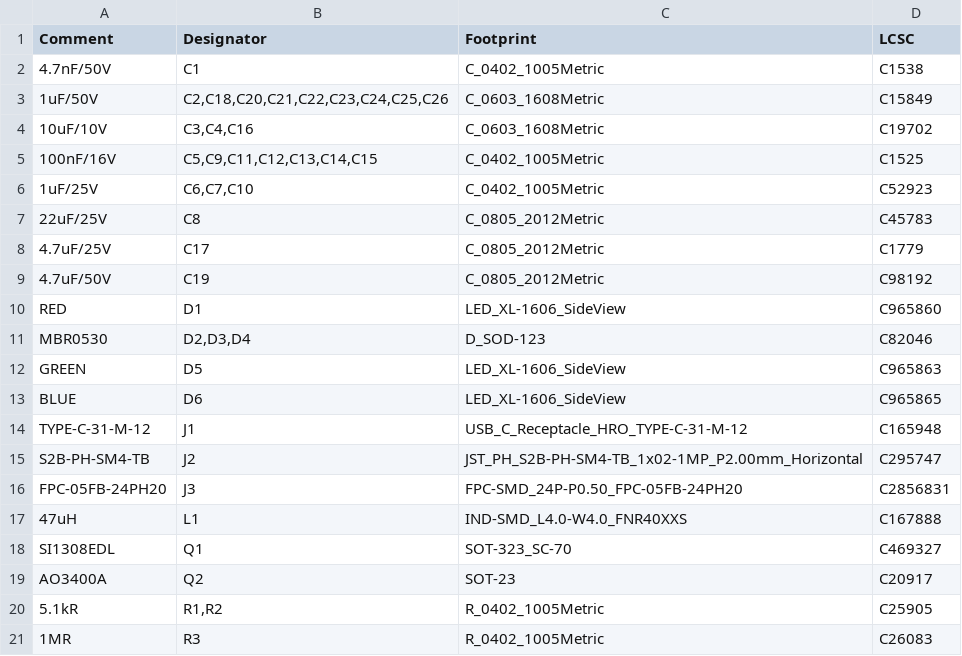
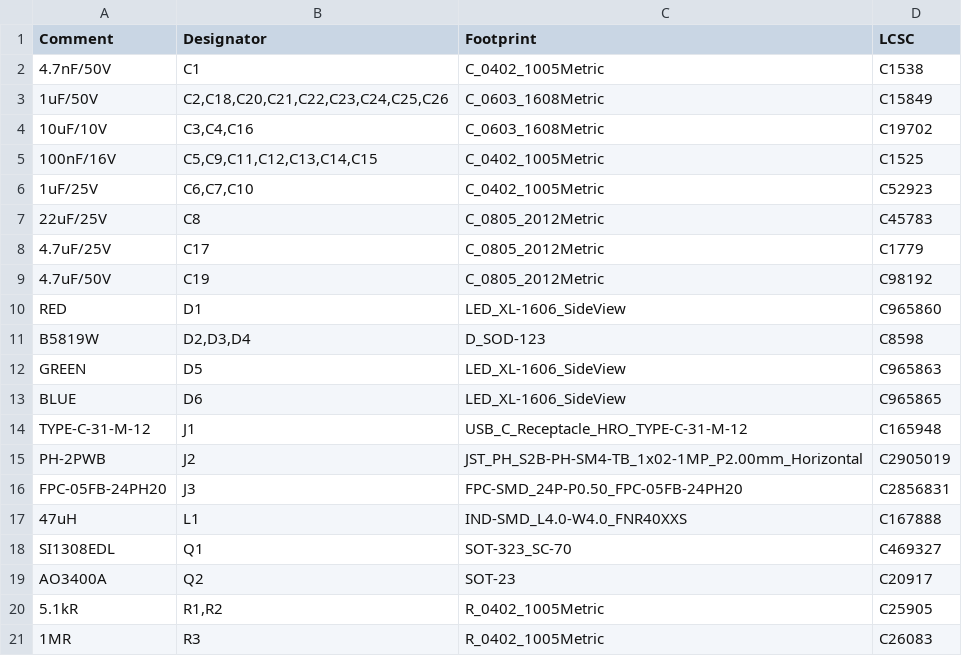
Before and after one commit to ullnorse/ull-pocket, a CSV file: production/ull-pocket-r0.5-bom.csv, drawn as a sheet; only a part is shown.

Commit message:
J2 to DEALON PH-2PWB, D2-D4 to basic B5819W, JLC order-number marker, regenerate production package

```diff
--- a/production/ull-pocket-r0.5-bom.csv
+++ b/production/ull-pocket-r0.5-bom.csv
@@ -10,3 +10,3 @@
 "RED","D1","LED_XL-1606_SideView","C965860"
-"MBR0530","D2,D3,D4","D_SOD-123","C82046"
+"B5819W","D2,D3,D4","D_SOD-123","C8598"
 "GREEN","D5","LED_XL-1606_SideView","C965863"
@@ -14,3 +14,3 @@
 "TYPE-C-31-M-12","J1","USB_C_Receptacle_HRO_TYPE-C-31-M-12","C165948"
-"S2B-PH-SM4-TB","J2","JST_PH_S2B-PH-SM4-TB_1x02-1MP_P2.00mm_Horizontal","C295747"
+"PH-2PWB","J2","JST_PH_S2B-PH-SM4-TB_1x02-1MP_P2.00mm_Horizontal","C2905019"
 "FPC-05FB-24PH20","J3","FPC-SMD_24P-P0.50_FPC-05FB-24PH20","C2856831"
```
Also changed, not shown: 11 other files.
